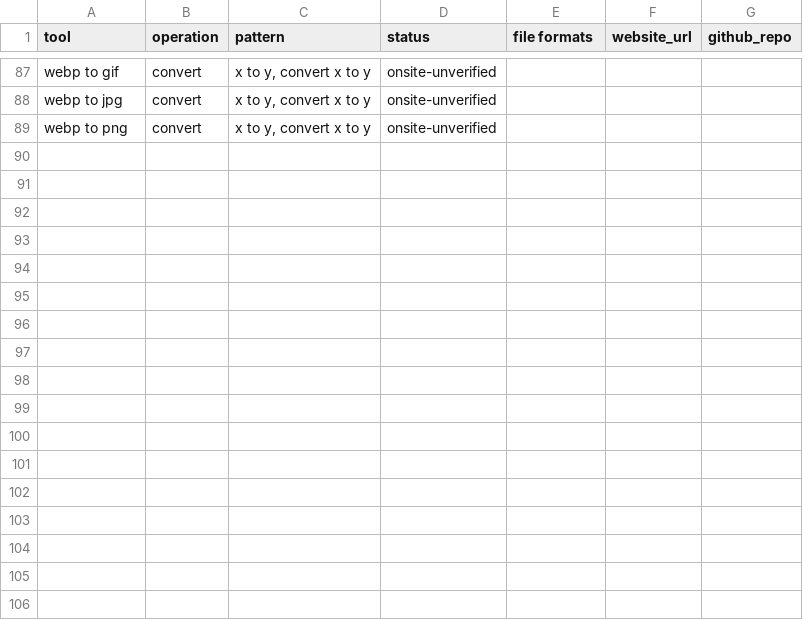
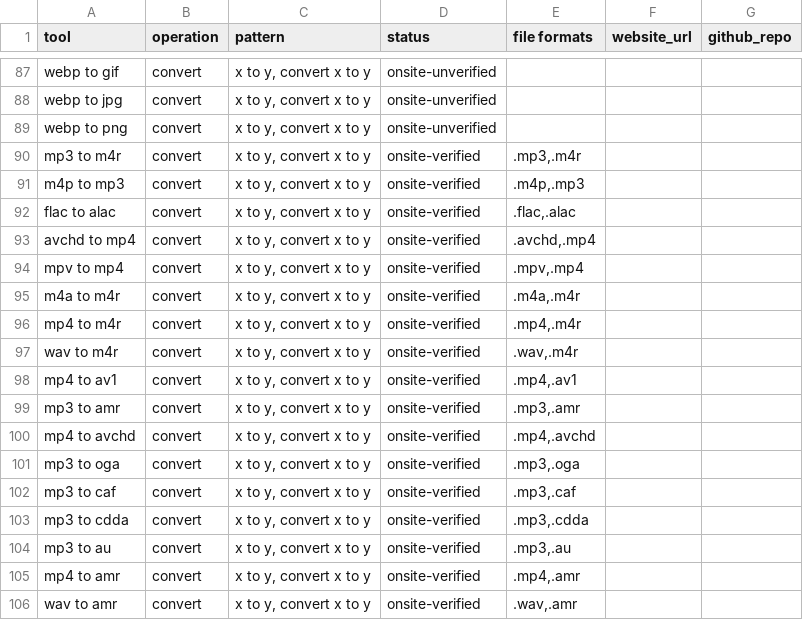
Before and after one commit to serptemplates/tools, a CSV file: docs/planner/google-sheets/tools_planner.csv, drawn as a sheet; only a part is shown, gaps mark what is left out; the diff names each change by its address in the sheet, - before the commit and + after, or states it on an @@ line.

```diff
--- a/docs/planner/google-sheets/tools_planner.csv
+++ b/docs/planner/google-sheets/tools_planner.csv
+row 90: mp3 to m4r | convert | x to y, convert x to y | onsite-verified | .mp3,.m4r
+row 91: m4p to mp3 | convert | x to y, convert x to y | onsite-verified | .m4p,.mp3
+row 92: flac to alac | convert | x to y, convert x to y | onsite-verified | .flac,.alac
+row 93: avchd to mp4 | convert | x to y, convert x to y | onsite-verified | .avchd,.mp4
+row 94: mpv to mp4 | convert | x to y, convert x to y | onsite-verified | .mpv,.mp4
+row 95: m4a to m4r | convert | x to y, convert x to y | onsite-verified | .m4a,.m4r
+row 96: mp4 to m4r | convert | x to y, convert x to y | onsite-verified | .mp4,.m4r
+row 97: wav to m4r | convert | x to y, convert x to y | onsite-verified | .wav,.m4r
+row 98: mp4 to av1 | convert | x to y, convert x to y | onsite-verified | .mp4,.av1
+row 99: mp3 to amr | convert | x to y, convert x to y | onsite-verified | .mp3,.amr
+row 100: mp4 to avchd | convert | x to y, convert x to y | onsite-verified | .mp4,.avchd
+row 101: mp3 to oga | convert | x to y, convert x to y | onsite-verified | .mp3,.oga
+row 102: mp3 to caf | convert | x to y, convert x to y | onsite-verified | .mp3,.caf
+row 103: mp3 to cdda | convert | x to y, convert x to y | onsite-verified | .mp3,.cdda
+row 104: mp3 to au | convert | x to y, convert x to y | onsite-verified | .mp3,.au
+row 105: mp4 to amr | convert | x to y, convert x to y | onsite-verified | .mp4,.amr
+row 106: wav to amr | convert | x to y, convert x to y | onsite-verified | .wav,.amr
```
Also changed, not shown: docs/planner/google-sheets/kwr_tools.csv, docs/planner/tools_planner.csv, 55 other files.
